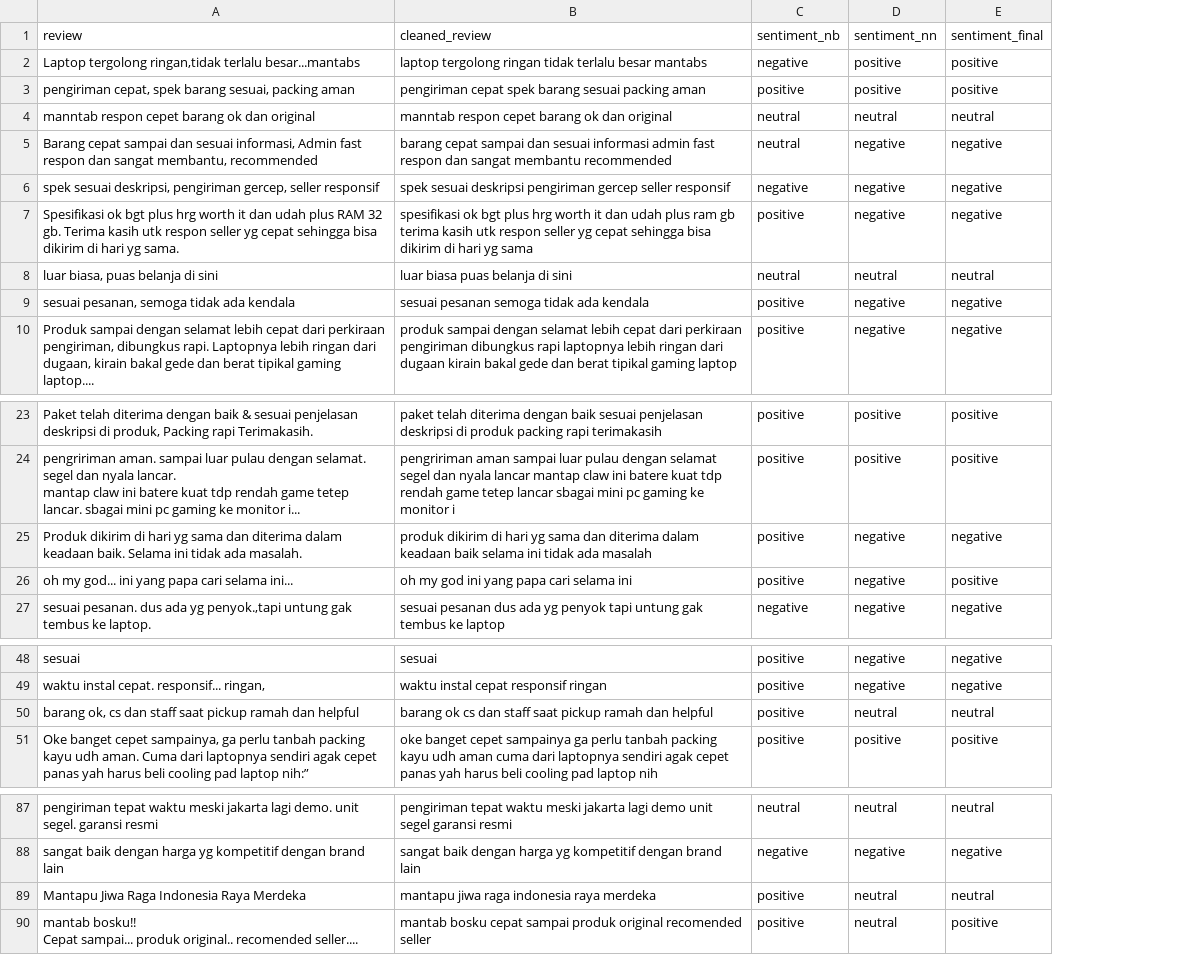
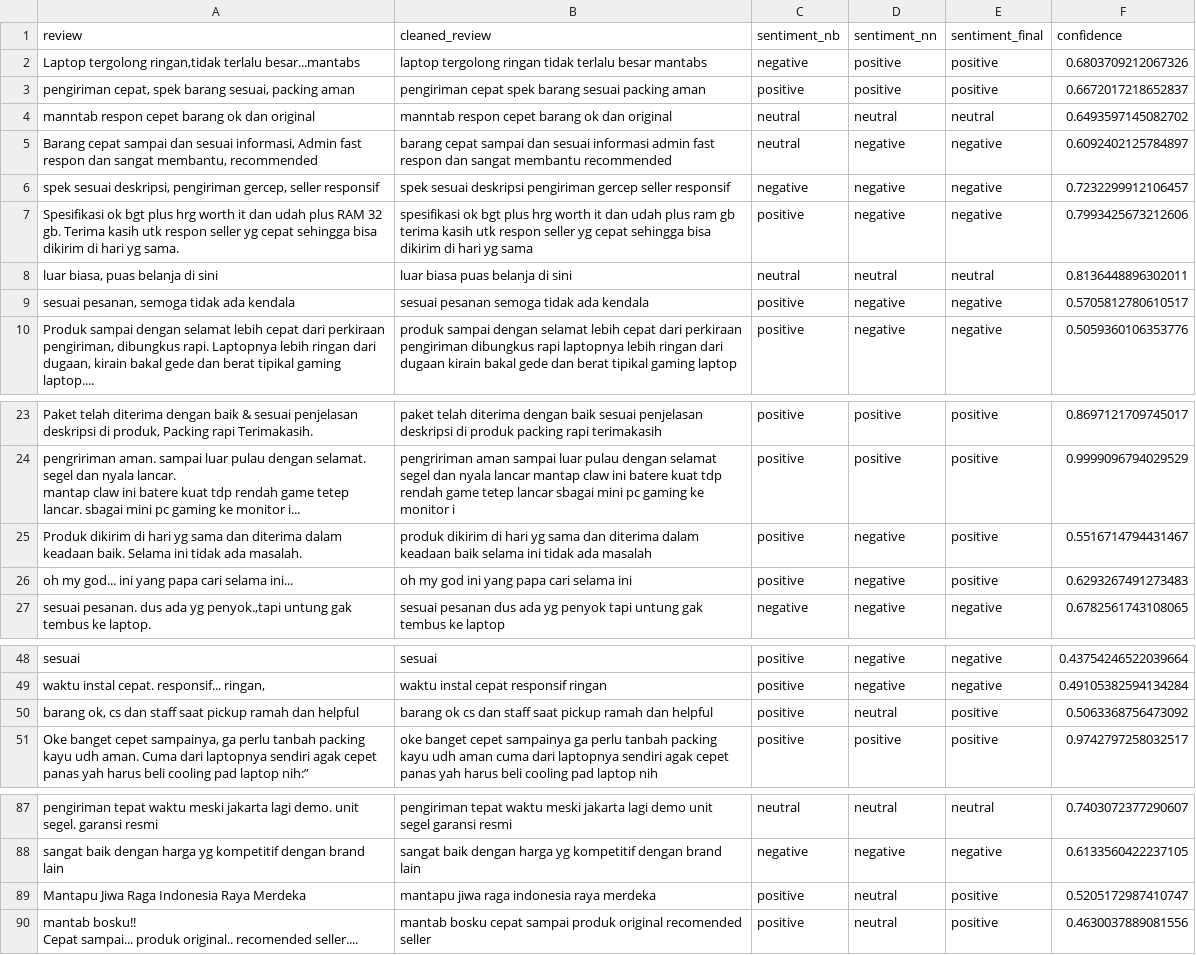
Before and after one commit to SedekahIllahi/data-crawling-streamlit, a CSV file: outputs/tokopedia_sentiments.csv, drawn as a sheet; only a part is shown, gaps mark what is left out; the diff names each change by its address in the sheet, - before the commit and + after, or states it on an @@ line.

```diff
--- a/outputs/tokopedia_sentiments.csv
+++ b/outputs/tokopedia_sentiments.csv
+column F (confidence), rows 2-10: 0.6803709212067326 | 0.6672017218652837 | 0.6493597145082702 | 0.6092402125784897 | 0.7232299912106457 | 0.7993425673212606 | 0.8136448896302011 | 0.5705812780610517 | 0.5059360106353776; rows 23-27: 0.8697121709745017 | 0.9999096794029529 | 0.5516714794431467 | 0.6293267491273483 | 0.6782561743108065; rows 48-51: 0.43754246522039664 | 0.49105382594134284 | 0.5063368756473092 | 0.9742797258032517; rows 87-90: 0.7403072377290607 | 0.6133560422237105 | 0.5205172987410747 | 0.4630037889081556
-E25 (sentiment_final): negative
+E25 (sentiment_final): positive
-E50 (sentiment_final): neutral
+E50 (sentiment_final): positive
-E89 (sentiment_final): neutral
+E89 (sentiment_final): positive
```
Also changed, not shown: outputs/clustered_reviews.csv, 7 other files.
